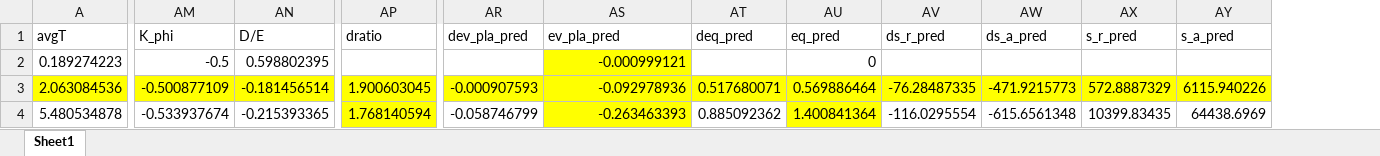
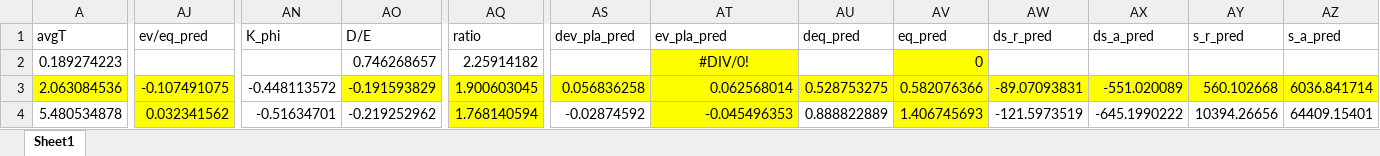
Before and after one commit to chyalexcheng/GWS, an Excel workbook: SMP_PP_e&p.xlsx, sheet Sheet1, drawn as a sheet; only a part is shown, gaps mark what is left out; values as stored, in another font and other column widths than the file's, no borders; charts and pictures not drawn; addresses are those after the commit; the diff covers the shown part only; the diff names each change by its address in the sheet, - before the commit and + after, or states it on an @@ line.

```diff
--- a/SMP_PP_e&p.xlsx (sheet Sheet1)
+++ b/SMP_PP_e&p.xlsx (sheet Sheet1)
+column AJ (ev/eq_pred), rows 3-4: -0.107491075 | 0.032341562
-AQ1: dratio
+AQ1: ratio
-AN2 (K_phi): -0.5
+AN2 (K_phi): (empty)
-AO2 (D/E): 0.598802395
+AO2 (D/E): 0.746268657
-AQ2 (ratio): (empty)
+AQ2 (ratio): 2.25914182
-AT2 (ev_pla_pred): -0.000999121
+AT2 (ev_pla_pred): #DIV/0!
-AT2 alignment: right
+AT2 alignment: center
-AV2 fill: none
+AV2 fill: #FFFF00
-AN3 (K_phi): -0.500877109
+AN3 (K_phi): -0.448113572
-AN3 fill: #FFFF00
+AN3 fill: none
-AO3 (D/E): -0.181456514
+AO3 (D/E): -0.191593829
-AS3 (dev_pla_pred): -0.000907593
+AS3 (dev_pla_pred): 0.056836258
-AT3 (ev_pla_pred): -0.092978936
+AT3 (ev_pla_pred): 0.062568014
-AU3 (deq_pred): 0.517680071
+AU3 (deq_pred): 0.528753275
-AV3 (eq_pred): 0.569886464
+AV3 (eq_pred): 0.582076366
-AW3 (ds_r_pred): -76.28487335
+AW3 (ds_r_pred): -89.07093831
-AX3 (ds_a_pred): -471.9215773
+AX3 (ds_a_pred): -551.020089
-AY3 (s_r_pred): 572.8887329
+AY3 (s_r_pred): 560.102668
-AZ3 (s_a_pred): 6115.940226
+AZ3 (s_a_pred): 6036.841714
-AN4 (K_phi): -0.533937674
+AN4 (K_phi): -0.51634701
-AO4 (D/E): -0.215393365
+AO4 (D/E): -0.219252962
-AS4 (dev_pla_pred): -0.058746799
+AS4 (dev_pla_pred): -0.02874592
-AT4 (ev_pla_pred): -0.263463393
+AT4 (ev_pla_pred): -0.045496353
-AU4 (deq_pred): 0.885092362
+AU4 (deq_pred): 0.888822889
-AV4 (eq_pred): 1.400841364
+AV4 (eq_pred): 1.406745693
-AW4 (ds_r_pred): -116.0295554
+AW4 (ds_r_pred): -121.5973519
-AX4 (ds_a_pred): -615.6561348
+AX4 (ds_a_pred): -645.1990222
-AY4 (s_r_pred): 10399.83435
+AY4 (s_r_pred): 10394.26656
-AZ4 (s_a_pred): 64438.6969
+AZ4 (s_a_pred): 64409.15401
```
Also changed, not shown: 1 added column, 1 removed column, 142 edited cells and cell formats elsewhere in this sheet, formulas that keep their value, charts or pictures, SDLs.xlsx, SMP_2PP.xlsx, 4 other files.
